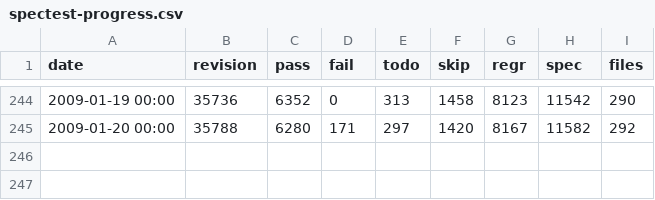
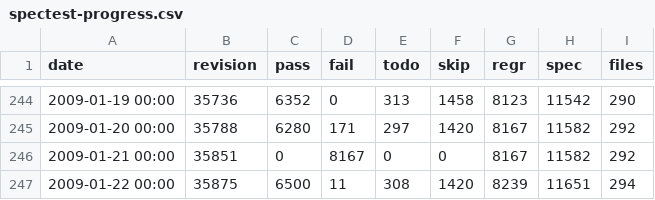
Before and after one commit to rakudo/rakudo, a CSV file: docs/spectest-progress.csv, drawn as a sheet; only a part is shown, gaps mark what is left out; the diff names each change by its address in the sheet, - before the commit and + after, or states it on an @@ line.

Commit message:
[rakudo]: spectest-progress.csv update: 294 files, 6500 passing, 11 failing Failure summary:     S12-role/namespaced.t aborted 3 test(s)     integration/99problems-21-to-30.rakudo aborted 8 test(s)
git-svn-id: http://svn.perl.org/parrot/trunk/languages/perl6@35891 d31e2699-5ff4-0310-a27c-f18f2fbe73fe

```diff
--- a/docs/spectest-progress.csv
+++ b/docs/spectest-progress.csv
+row 246: 2009-01-21 00:00 | 35851 | 0 | 8167 | 0 | 0 | 8167 | 11582 | 292
+row 247: 2009-01-22 00:00 | 35875 | 6500 | 11 | 308 | 1420 | 8239 | 11651 | 294
```
